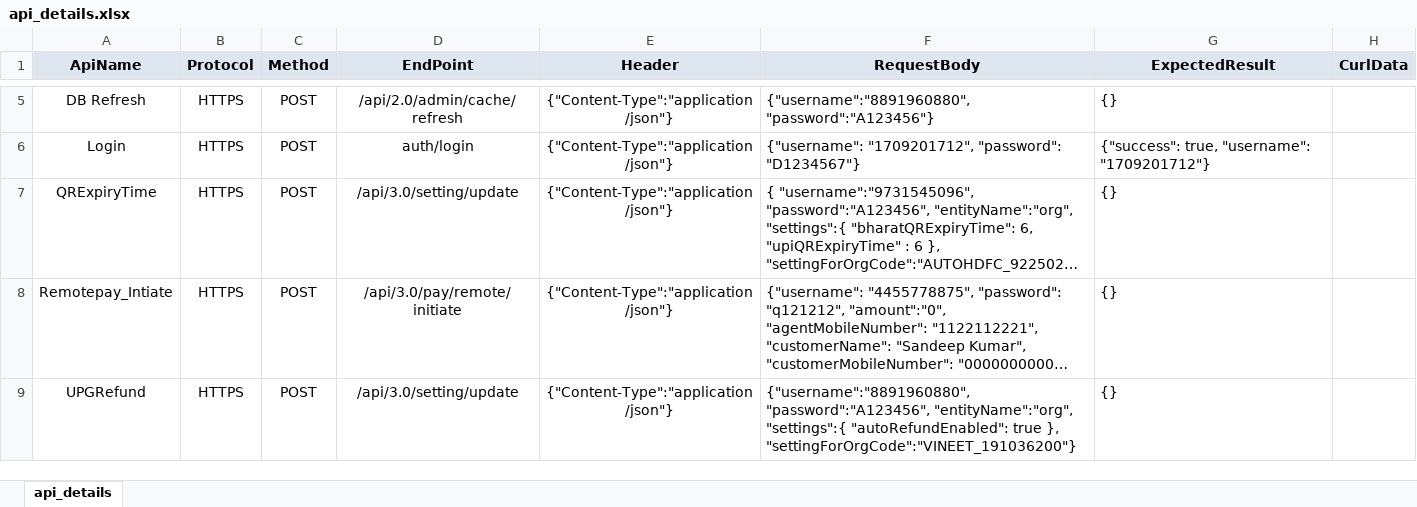
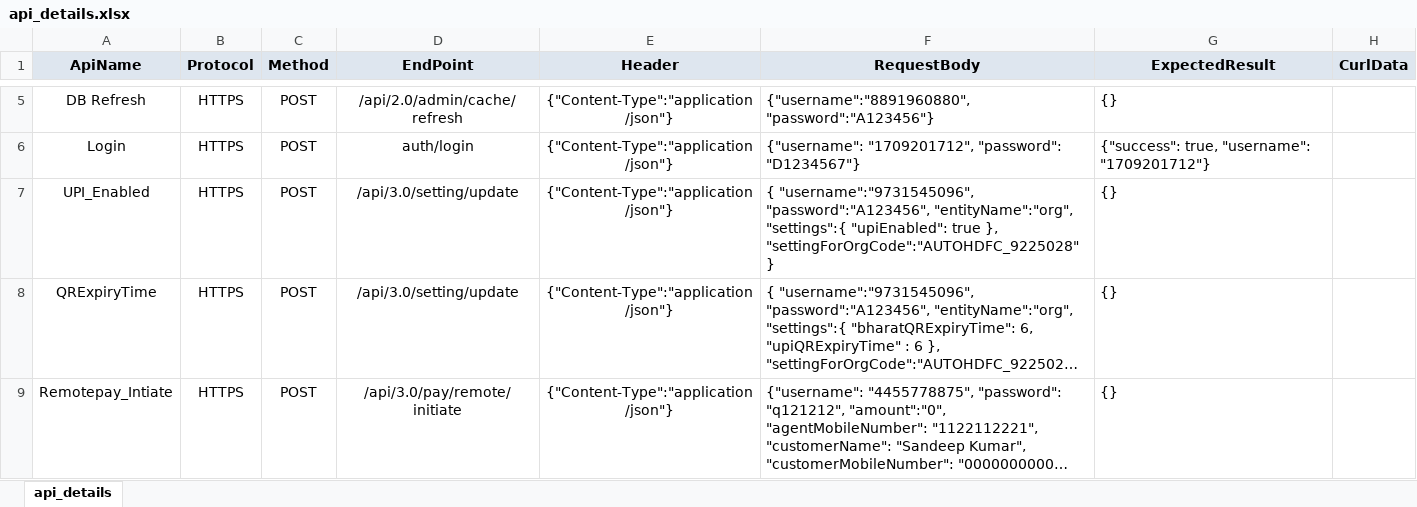
Before and after one commit to tularamsa1/ezeauto-rearch-automation-claude, an Excel workbook: Runtime/api_details.xlsx, sheet api_details, drawn as a sheet; only a part is shown, gaps mark what is left out; the shorter side is filled out with more unchanged rows; long unchanged cells end in …; values as stored, in another font and other column widths than the file's, no borders; charts and pictures not drawn; the diff covers the shown part only; the diff names each change by its address in the sheet, - before the commit and + after, or states it on an @@ line.

```diff
--- a/Runtime/api_details.xlsx (sheet api_details)
+++ b/Runtime/api_details.xlsx (sheet api_details)
+row 7: UPI_Enabled | HTTPS | POST | /api/3.0/setting/update | {"Content-Type":"application/json"} | { "username":"9731545096", "password":"A123456", "entityName":"org", "settings":{ "upiEnabled": true }, "settingForOrgCode":"AUTOHDFC_9225028" } | {}
```
Also changed, not shown: 45 added rows, 5 edited cells and cell formats elsewhere in this sheet, charts or pictures, 9 other files.
